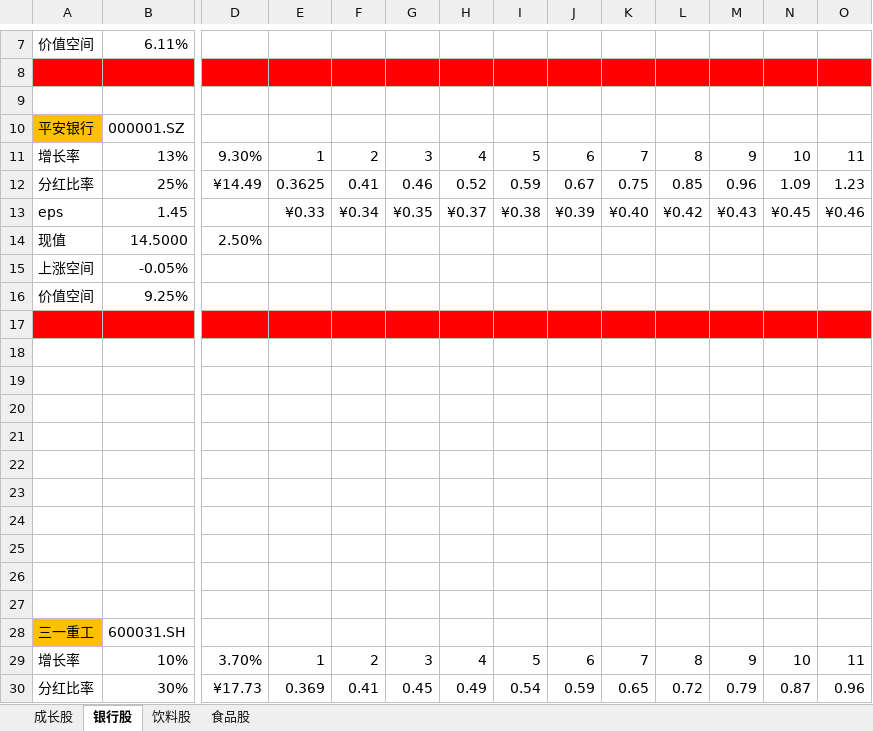
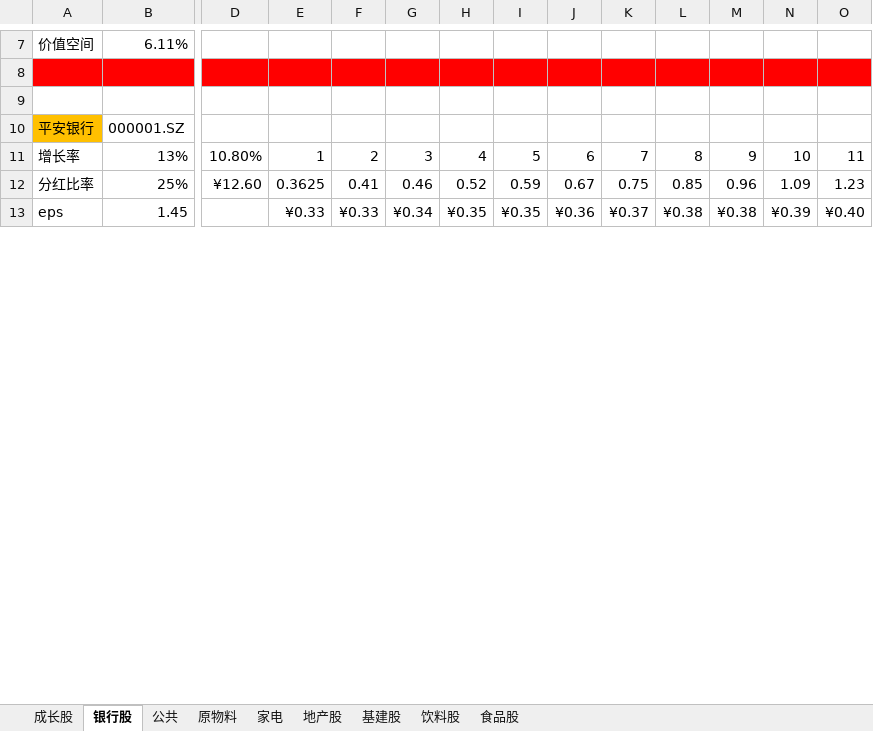
Before and after one commit to jackzhengpinwen/-Financial-market-experience, an Excel workbook: 投资心得/DCF估值.xlsx, sheet 银行股, drawn as a sheet; only a part is shown, gaps mark what is left out; values as stored, in another font and other column widths than the file's, no borders; removed rows and columns are numbered as before the commit, all else as after; rows hold the shown columns only; the diff covers the shown part only; the diff names each change by its address in the sheet, - before the commit and + after, or states it on an @@ line.

```diff
--- a/投资心得/DCF估值.xlsx (sheet 银行股)
+++ b/投资心得/DCF估值.xlsx (sheet 银行股)
+sheet tab: 公共
+sheet tab: 原物料
+sheet tab: 家电
+sheet tab: 地产股
+sheet tab: 基建股
-D11: 9.30%
+D11: 10.80%
-D12: ¥14.49
+D12: ¥12.60
-row 13: eps | 1.45 |  | ¥0.33 | ¥0.34 | ¥0.35 | ¥0.37 | ¥0.38 | ¥0.39 | ¥0.40 | ¥0.42 | ¥0.43 | ¥0.45 | ¥0.46
-row 14: 现值 | 14.5000 | 2.50%
-row 15: 上涨空间 | -0.05%
-row 16: 价值空间 | 9.25%
-row 13: (empty)
+row 13: eps | 1.45 |  | ¥0.33 | ¥0.33 | ¥0.34 | ¥0.35 | ¥0.35 | ¥0.36 | ¥0.37 | ¥0.38 | ¥0.38 | ¥0.39 | ¥0.40
-A13:O13 fill: #FF0000
+A13:O13 fill: none
-row 18: (empty)
-row 19: (empty)
-row 20: (empty)
-row 21: (empty)
-row 22: (empty)
-row 23: (empty)
-row 24: (empty)
-row 25: (empty)
-row 26: (empty)
-row 27: (empty)
-row 28: 三一重工 | 600031.SH
-row 29: 增长率 | 10% | 3.70% | 1 | 2 | 3 | 4 | 5 | 6 | 7 | 8 | 9 | 10 | 11
-row 30: 分红比率 | 30% | ¥17.73 | 0.369 | 0.41 | 0.45 | 0.49 | 0.54 | 0.59 | 0.65 | 0.72 | 0.79 | 0.87 | 0.96
```
Also changed, not shown: 163 removed rows, 37 edited cells and cell formats elsewhere in this sheet, sheet 食品股, sheet 饮料股, formulas that keep their value, 投资心得/everyweak.xlsx, 投资心得/交易记录.xlsx, 11 other files.
